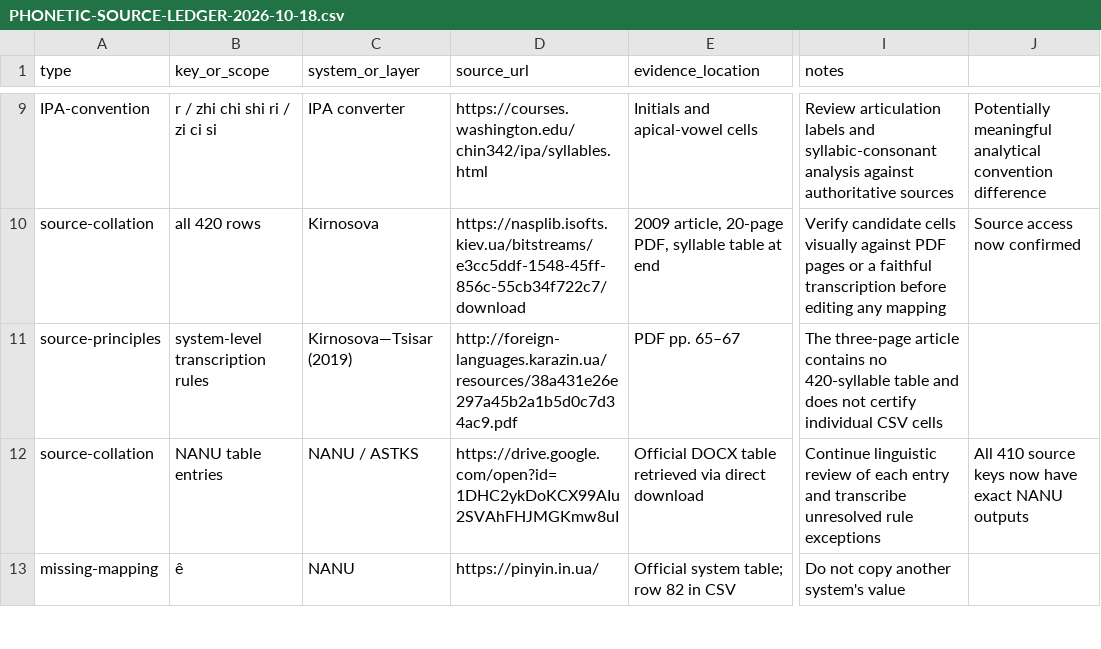
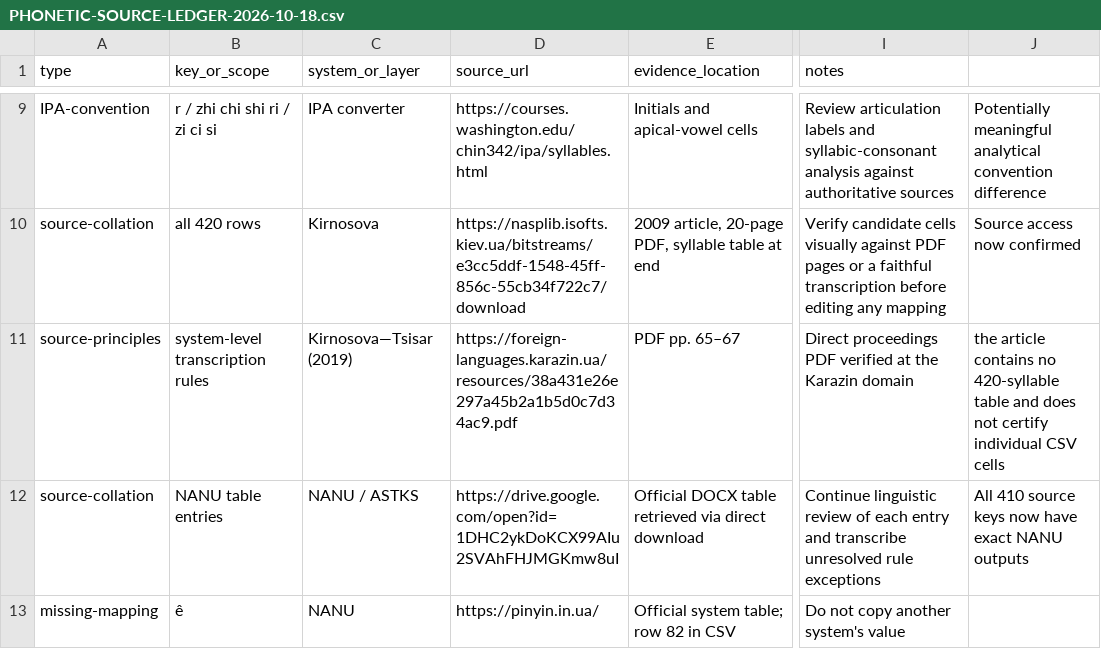
Before and after one commit to ClippyFirst/chinese-for-ukrainians, a CSV file: docs/PHONETIC-SOURCE-LEDGER-2026-10-18.csv, drawn as a sheet; only a part is shown, gaps mark what is left out; the diff names each change by its address in the sheet, - before the commit and + after, or states it on an @@ line.

Commit message:
docs: update primary-source URL to verified HTTPS

```diff
--- a/docs/PHONETIC-SOURCE-LEDGER-2026-10-18.csv
+++ b/docs/PHONETIC-SOURCE-LEDGER-2026-10-18.csv
-D11 (source_url): http://foreign-languages.karazin.ua/resources/38a431e26e297a45b2a1b5d0c7d34ac9.pdf
+D11 (source_url): https://foreign-languages.karazin.ua/resources/38a431e26e297a45b2a1b5d0c7d34ac9.pdf
-I11 (notes): The three-page article contains no 420-syllable table and does not certify individual CSV cells
+I11 (notes): Direct proceedings PDF verified at the Karazin domain
-J11: (empty)
+J11: the article contains no 420-syllable table and does not certify individual CSV cells
```
